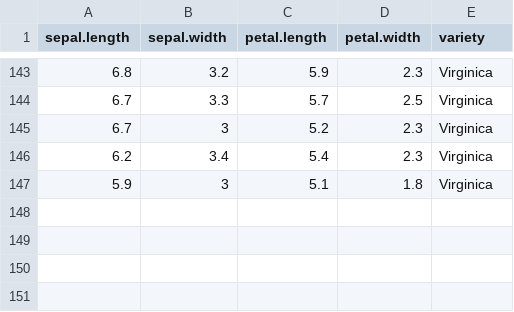
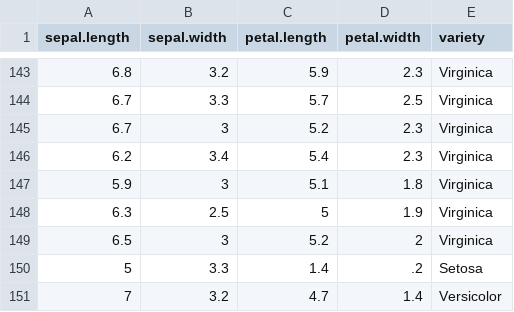
Before and after one commit to mjakubowski99/learning_formulas, a CSV file: datasets/dataset2/iris.csv, drawn as a sheet; only a part is shown, gaps mark what is left out.

```diff
--- a/datasets/dataset2/iris.csv
+++ b/datasets/dataset2/iris.csv
@@ -147 +147,5 @@
 5.9,3,5.1,1.8,"Virginica"
+6.3,2.5,5,1.9,"Virginica"
+6.5,3,5.2,2,"Virginica"
+5,3.3,1.4,.2,"Setosa"
+7,3.2,4.7,1.4,"Versicolor"
```
Also changed, not shown: 20 other files.
